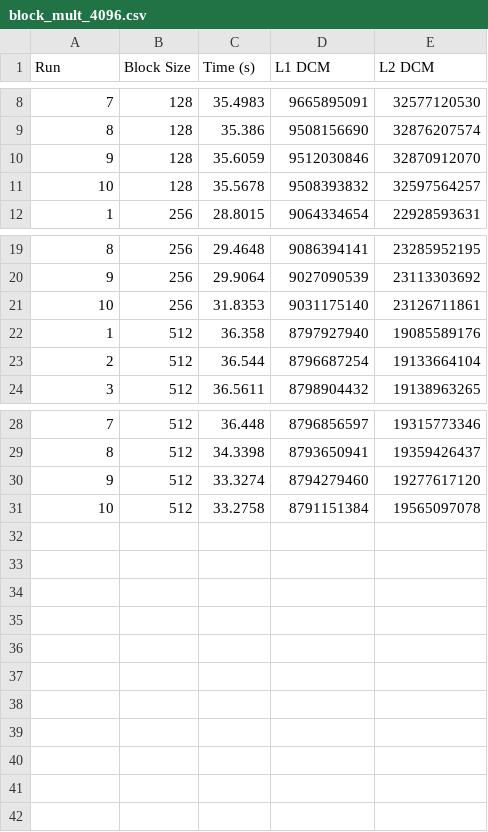
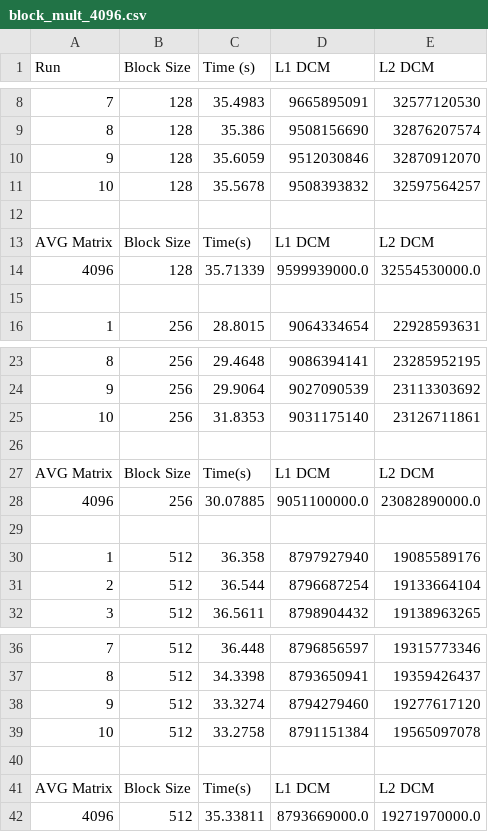
Before and after one commit to lunacunha/cpd, a CSV file: assign1/src/block_cpp/block_mult_4096.csv, drawn as a sheet; only a part is shown, gaps mark what is left out; the diff names each change by its address in the sheet, - before the commit and + after, or states it on an @@ line.

```diff
--- a/assign1/src/block_cpp/block_mult_4096.csv
+++ b/assign1/src/block_cpp/block_mult_4096.csv
+row 12: (empty)
+row 13: AVG Matrix | Block Size | Time(s) | L1 DCM | L2 DCM
+row 14: 4096 | 128 | 35.71339 | 9599939000.0 | 32554530000.0
+row 15: (empty)
+row 26: (empty)
+row 27: AVG Matrix | Block Size | Time(s) | L1 DCM | L2 DCM
+row 28: 4096 | 256 | 30.07885 | 9051100000.0 | 23082890000.0
+row 29: (empty)
+row 40: (empty)
+row 41: AVG Matrix | Block Size | Time(s) | L1 DCM | L2 DCM
+row 42: 4096 | 512 | 35.33811 | 8793669000.0 | 19271970000.0
```
Also changed, not shown: assign1/src/block_cpp/block_mult_10240.csv, assign1/src/block_cpp/block_mult_6144.csv, 22 other files.
